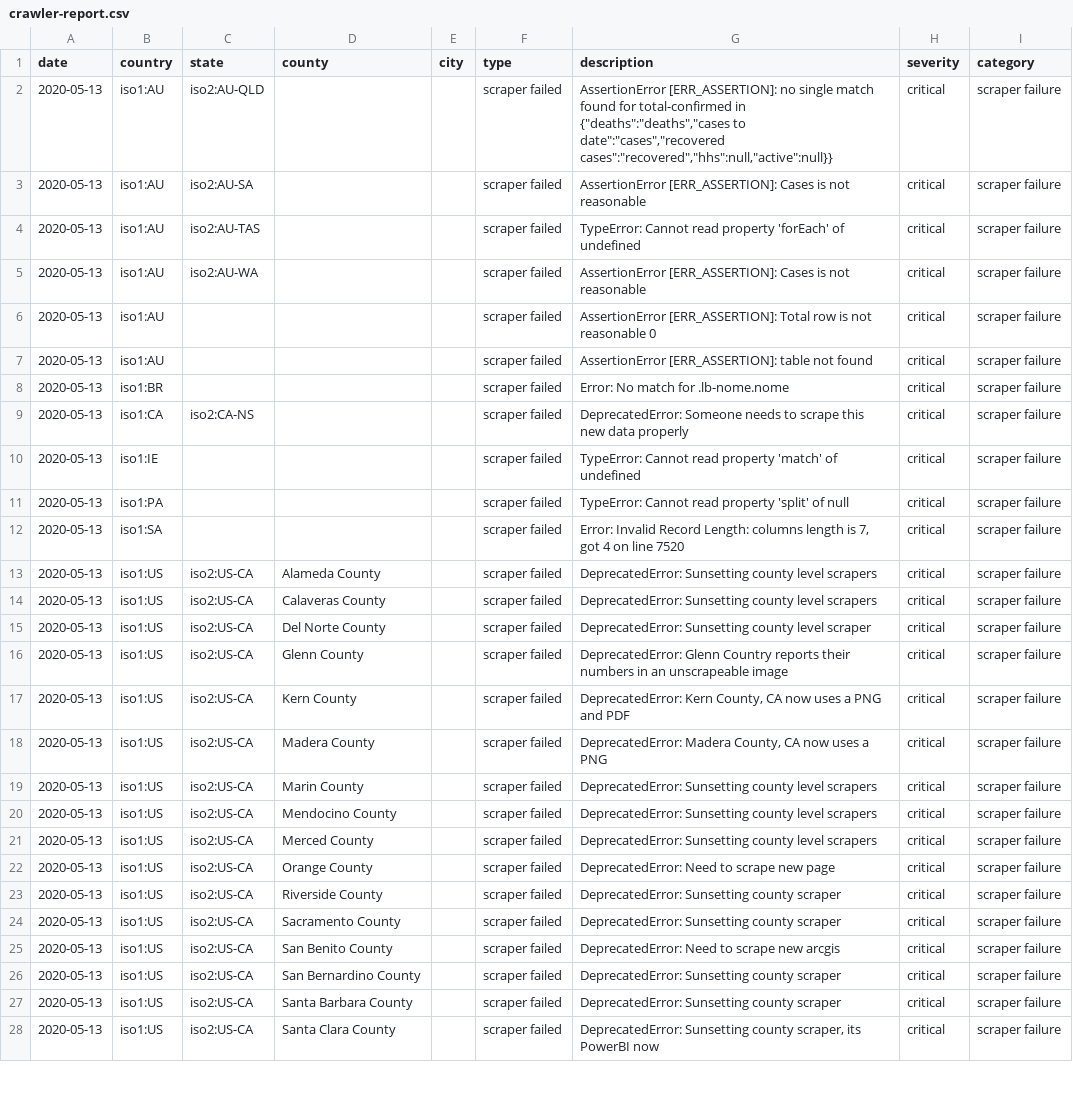
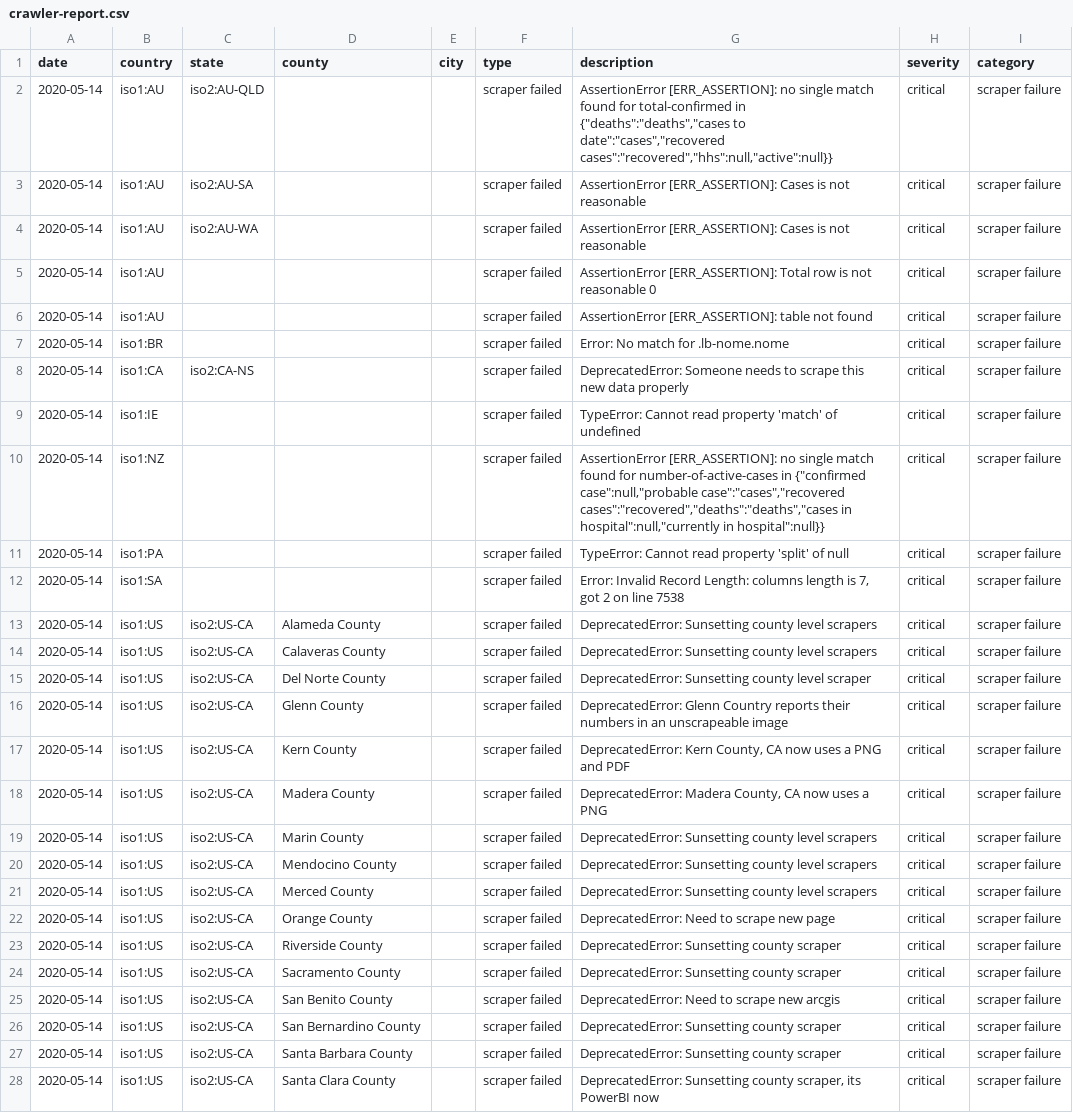
Before and after one commit to covidatlas/coronadatascraper, a CSV file: reports/crawler-report.csv, drawn as a sheet; only a part is shown; the diff covers the shown part only; the diff names each change by its address in the sheet, - before the commit and + after, or states it on an @@ line.

```diff
--- a/reports/crawler-report.csv
+++ b/reports/crawler-report.csv
-A2:A28 (date): 2020-05-13
+A2:A28 (date): 2020-05-14
-C4 (state): iso2:AU-TAS
+C4 (state): iso2:AU-WA
-G4 (description): TypeError: Cannot read property 'forEach' of undefined
+G4 (description): AssertionError [ERR_ASSERTION]: Cases is not reasonable
-C5 (state): iso2:AU-WA
+C5 (state): (empty)
-G5 (description): AssertionError [ERR_ASSERTION]: Cases is not reasonable
+G5 (description): AssertionError [ERR_ASSERTION]: Total row is not reasonable 0
-G6 (description): AssertionError [ERR_ASSERTION]: Total row is not reasonable 0
+G6 (description): AssertionError [ERR_ASSERTION]: table not found
-B7 (country): iso1:AU
+B7 (country): iso1:BR
-G7 (description): AssertionError [ERR_ASSERTION]: table not found
+G7 (description): Error: No match for .lb-nome.nome
-B8 (country): iso1:BR
+B8 (country): iso1:CA
-C8 (state): (empty)
+C8 (state): iso2:CA-NS
-G8 (description): Error: No match for .lb-nome.nome
+G8 (description): DeprecatedError: Someone needs to scrape this new data properly
-B9 (country): iso1:CA
+B9 (country): iso1:IE
-C9 (state): iso2:CA-NS
+C9 (state): (empty)
-G9 (description): DeprecatedError: Someone needs to scrape this new data properly
+G9 (description): TypeError: Cannot read property 'match' of undefined
-B10 (country): iso1:IE
+B10 (country): iso1:NZ
-G10 (description): TypeError: Cannot read property 'match' of undefined
+G10 (description): AssertionError [ERR_ASSERTION]: no single match found for number-of-active-cases in {"confirmed case":null,"probable case":"cases","recovered cases":"recovered","deaths":"deaths","cases in hospital":null,"currently in hospital":null}}
-G12 (description): …7, got 4 on line 7520
+G12 (description): …7, got 2 on line 7538
```
Also changed, not shown: 100 edited cells elsewhere in this file, 10 other files.
